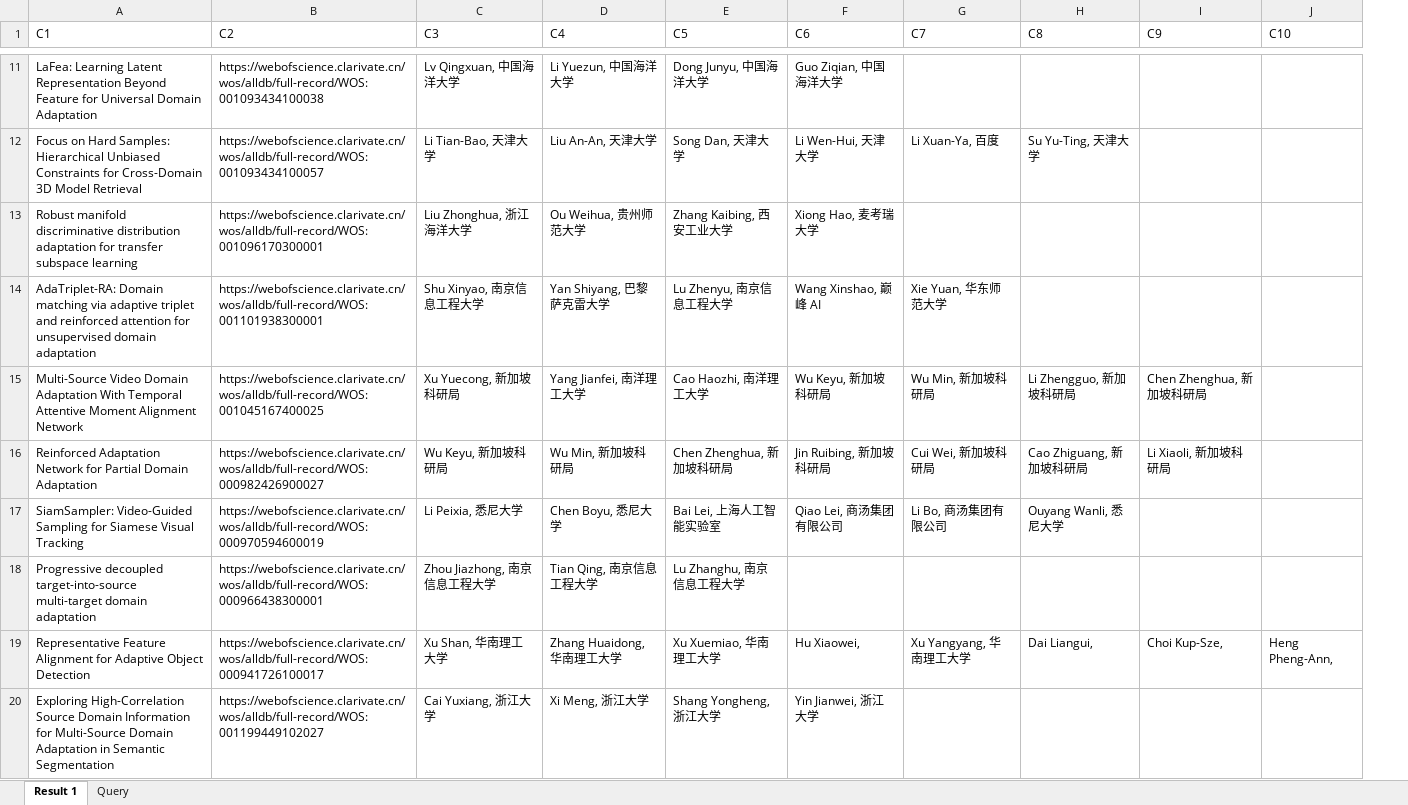
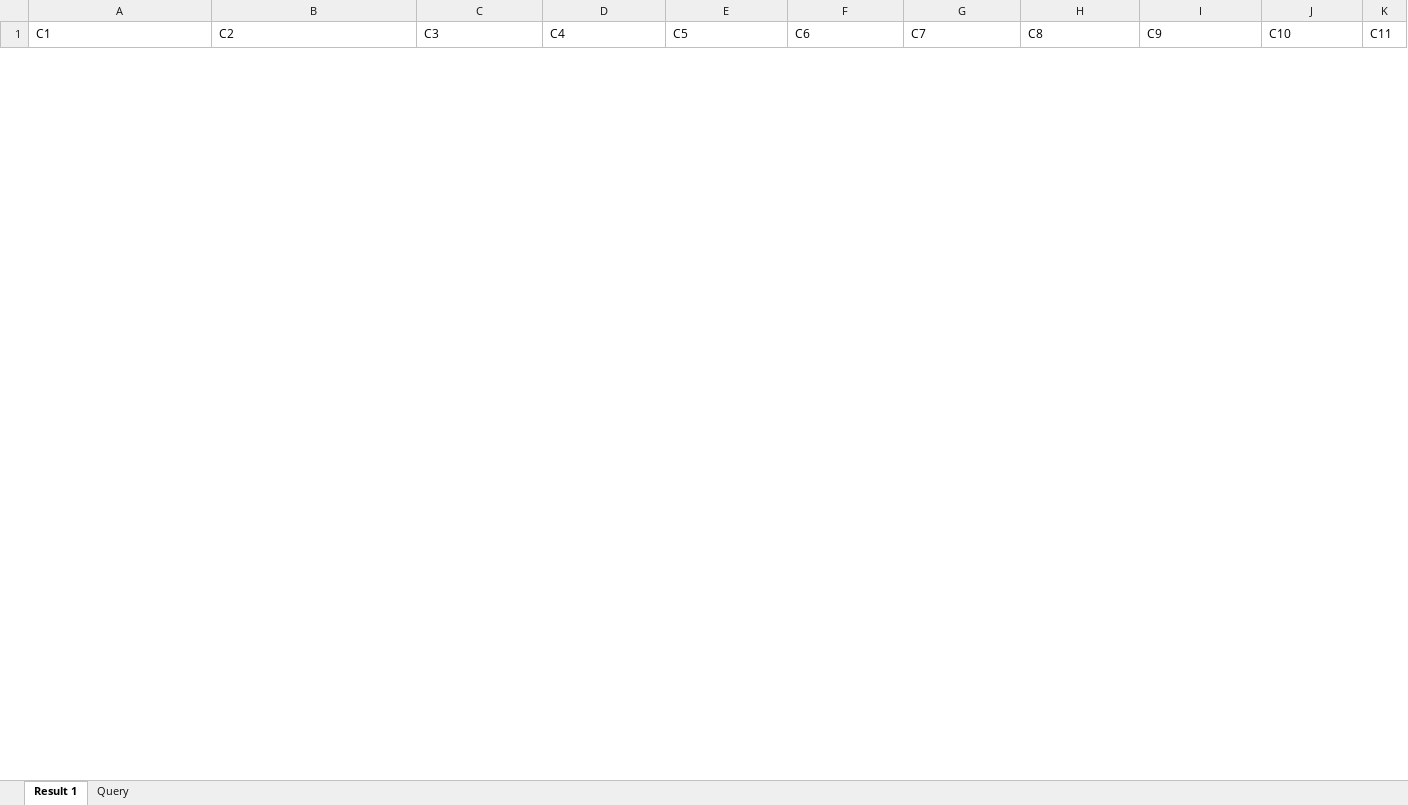
Before and after one commit to Altman-conquer/webscience_crawler, an Excel workbook: output.xlsx, sheet Result 1, drawn as a sheet; only a part is shown, gaps mark what is left out; values as stored, in another font and other column widths than the file's, no borders; removed rows and columns are numbered as before the commit, all else as after; the diff covers the shown part only; the diff names each change by its address in the sheet, - before the commit and + after, or states it on an @@ line.

```diff
--- a/output.xlsx (sheet Result 1)
+++ b/output.xlsx (sheet Result 1)
+column K (C11), empty
-row 11: LaFea: Learning Latent Representation Beyond Feature for Universal Domain Adaptation | https://webofscience.clarivate.cn/wos/alldb/full-record/WOS:001093434100038 | Lv Qingxuan, 中国海洋大学 | Li Yuezun, 中国海洋大学 | Dong Junyu, 中国海洋大学 | Guo Ziqian, 中国海洋大学
-row 12: Focus on Hard Samples: Hierarchical Unbiased Constraints for Cross-Domain 3D Model Retrieval | https://webofscience.clarivate.cn/wos/alldb/full-record/WOS:001093434100057 | Li Tian-Bao, 天津大学 | Liu An-An, 天津大学 | Song Dan, 天津大学 | Li Wen-Hui, 天津大学 | Li Xuan-Ya, 百度 | Su Yu-Ting, 天津大学
-row 13: Robust manifold discriminative distribution adaptation for transfer subspace learning | https://webofscience.clarivate.cn/wos/alldb/full-record/WOS:001096170300001 | Liu Zhonghua, 浙江海洋大学 | Ou Weihua, 贵州师范大学 | Zhang Kaibing, 西安工业大学 | Xiong Hao, 麦考瑞大学
-row 14: AdaTriplet-RA: Domain matching via adaptive triplet and reinforced attention for unsupervised domain adaptation | https://webofscience.clarivate.cn/wos/alldb/full-record/WOS:001101938300001 | Shu Xinyao, 南京信息工程大学 | Yan Shiyang, 巴黎萨克雷大学 | Lu Zhenyu, 南京信息工程大学 | Wang Xinshao, 巅峰 AI | Xie Yuan, 华东师范大学
-row 15: Multi-Source Video Domain Adaptation With Temporal Attentive Moment Alignment Network | https://webofscience.clarivate.cn/wos/alldb/full-record/WOS:001045167400025 | Xu Yuecong, 新加坡科研局 | Yang Jianfei, 南洋理工大学 | Cao Haozhi, 南洋理工大学 | Wu Keyu, 新加坡科研局 | Wu Min, 新加坡科研局 | Li Zhengguo, 新加坡科研局 | Chen Zhenghua, 新加坡科研局
-row 16: Reinforced Adaptation Network for Partial Domain Adaptation | https://webofscience.clarivate.cn/wos/alldb/full-record/WOS:000982426900027 | Wu Keyu, 新加坡科研局 | Wu Min, 新加坡科研局 | Chen Zhenghua, 新加坡科研局 | Jin Ruibing, 新加坡科研局 | Cui Wei, 新加坡科研局 | Cao Zhiguang, 新加坡科研局 | Li Xiaoli, 新加坡科研局
-row 17: SiamSampler: Video-Guided Sampling for Siamese Visual Tracking | https://webofscience.clarivate.cn/wos/alldb/full-record/WOS:000970594600019 | Li Peixia, 悉尼大学 | Chen Boyu, 悉尼大学 | Bai Lei, 上海人工智能实验室 | Qiao Lei, 商汤集团有限公司 | Li Bo, 商汤集团有限公司 | Ouyang Wanli, 悉尼大学
-row 18: Progressive decoupled target-into-source multi-target domain adaptation | https://webofscience.clarivate.cn/wos/alldb/full-record/WOS:000966438300001 | Zhou Jiazhong, 南京信息工程大学 | Tian Qing, 南京信息工程大学 | Lu Zhanghu, 南京信息工程大学
-row 19: Representative Feature Alignment for Adaptive Object Detection | https://webofscience.clarivate.cn/wos/alldb/full-record/WOS:000941726100017 | Xu Shan, 华南理工大学 | Zhang Huaidong, 华南理工大学 | Xu Xuemiao, 华南理工大学 | Hu Xiaowei, | Xu Yangyang, 华南理工大学 | Dai Liangui, | Choi Kup-Sze, | Heng Pheng-Ann,
-row 20: Exploring High-Correlation Source Domain Information for Multi-Source Domain Adaptation in Semantic Segmentation | https://webofscience.clarivate.cn/wos/alldb/full-record/WOS:001199449102027 | Cai Yuxiang, 浙江大学 | Xi Meng, 浙江大学 | Shang Yongheng, 浙江大学 | Yin Jianwei, 浙江大学
```
Also changed, not shown: 8 added rows and 23 removed rows elsewhere in this sheet, author_title_input.xlsx, author_title_output.xlsx, 10 other files.
